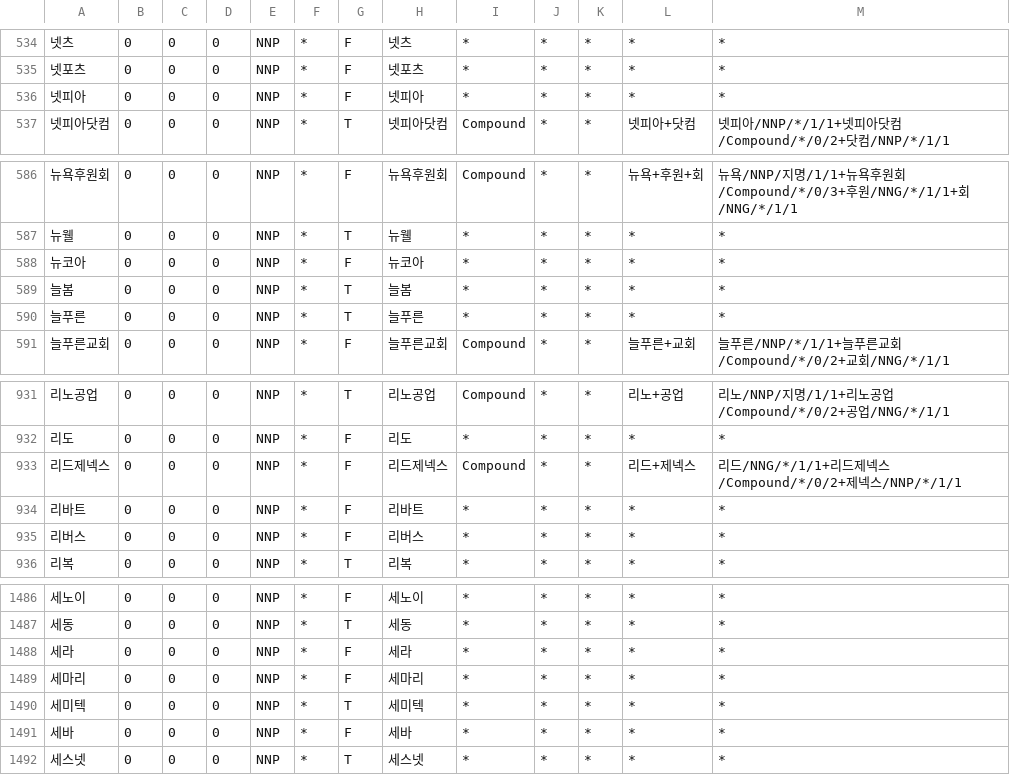
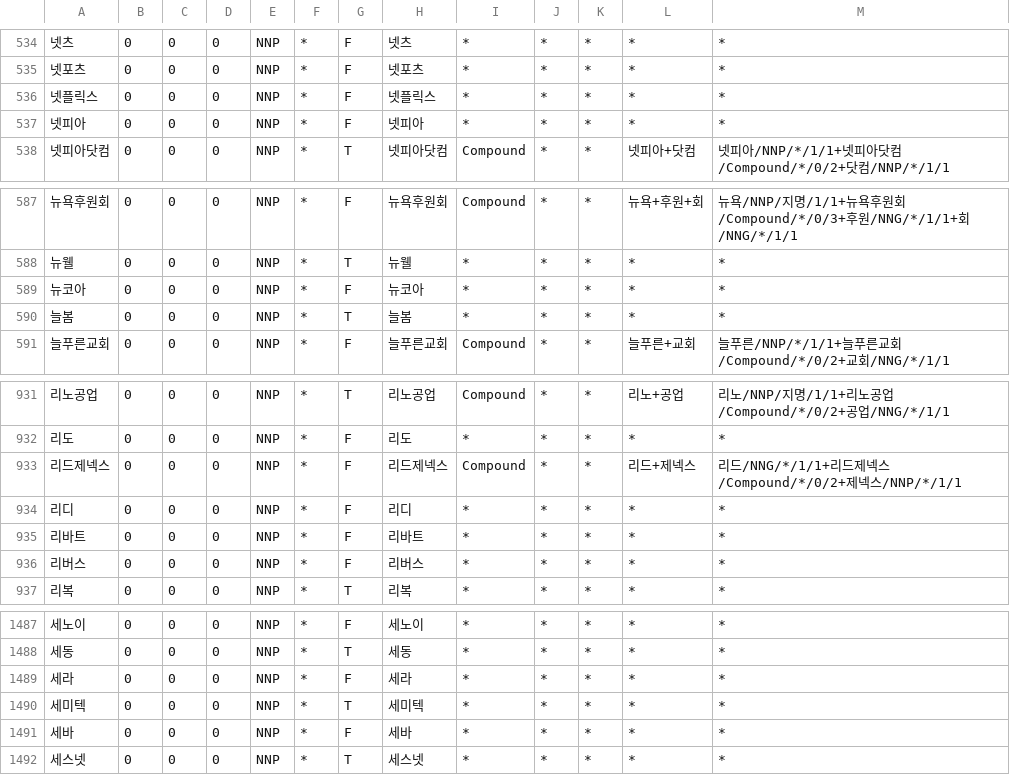
Before and after one commit to deepsearch-hq/mecab-ko-dic, a CSV file: seed/Group.csv, drawn as a sheet; only a part is shown, gaps mark what is left out; removed rows and columns are numbered as before the commit, all else as after; the diff names each change by its address in the sheet, - before the commit and + after, or states it on an @@ line.

```diff
--- a/seed/Group.csv
+++ b/seed/Group.csv
+row 536: 넷플릭스 | 0 | 0 | 0 | NNP | * | F | 넷플릭스 | * | * | * | * | *
-row 590: 늘푸른 | 0 | 0 | 0 | NNP | * | T | 늘푸른 | * | * | * | * | *
+row 934: 리디 | 0 | 0 | 0 | NNP | * | F | 리디 | * | * | * | * | *
-row 1489: 세마리 | 0 | 0 | 0 | NNP | * | F | 세마리 | * | * | * | * | *
```
Also changed, not shown: seed/CoinedWord.csv, seed/Foreign.csv, 4 other files.
